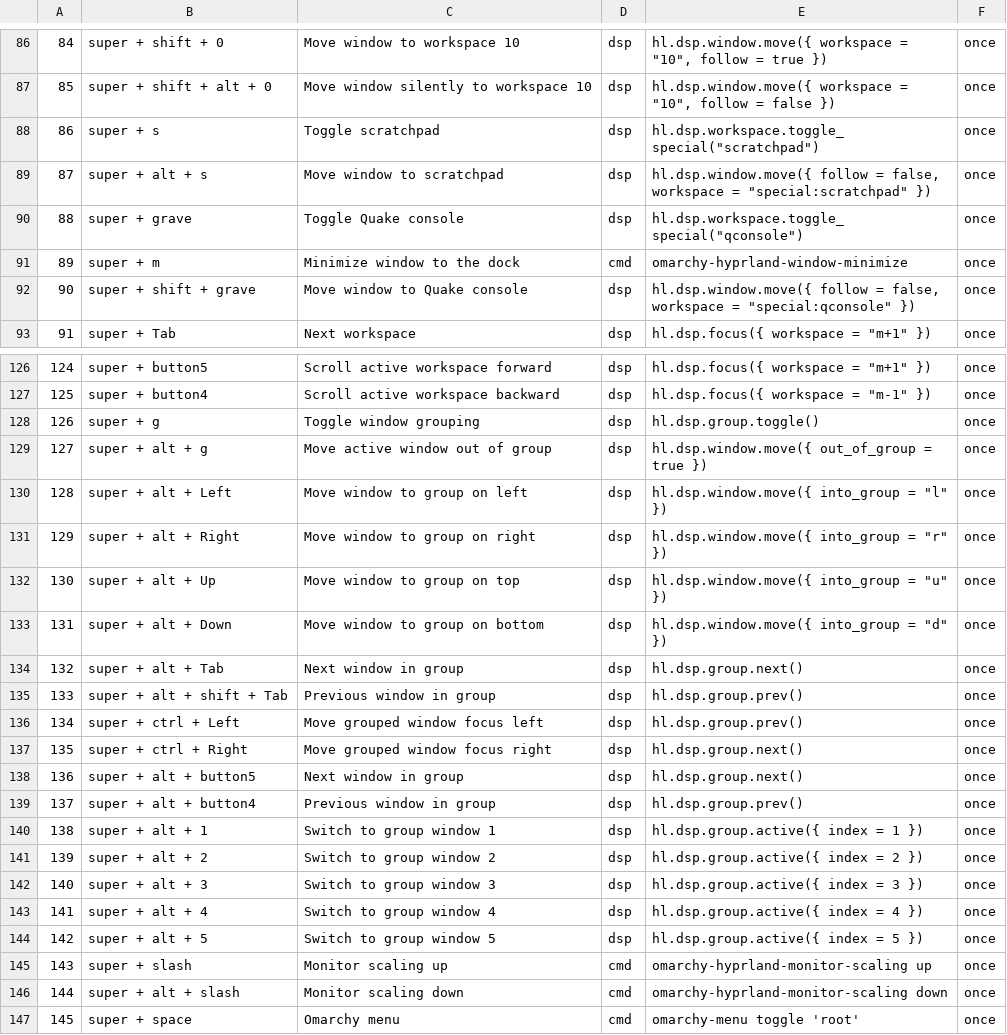
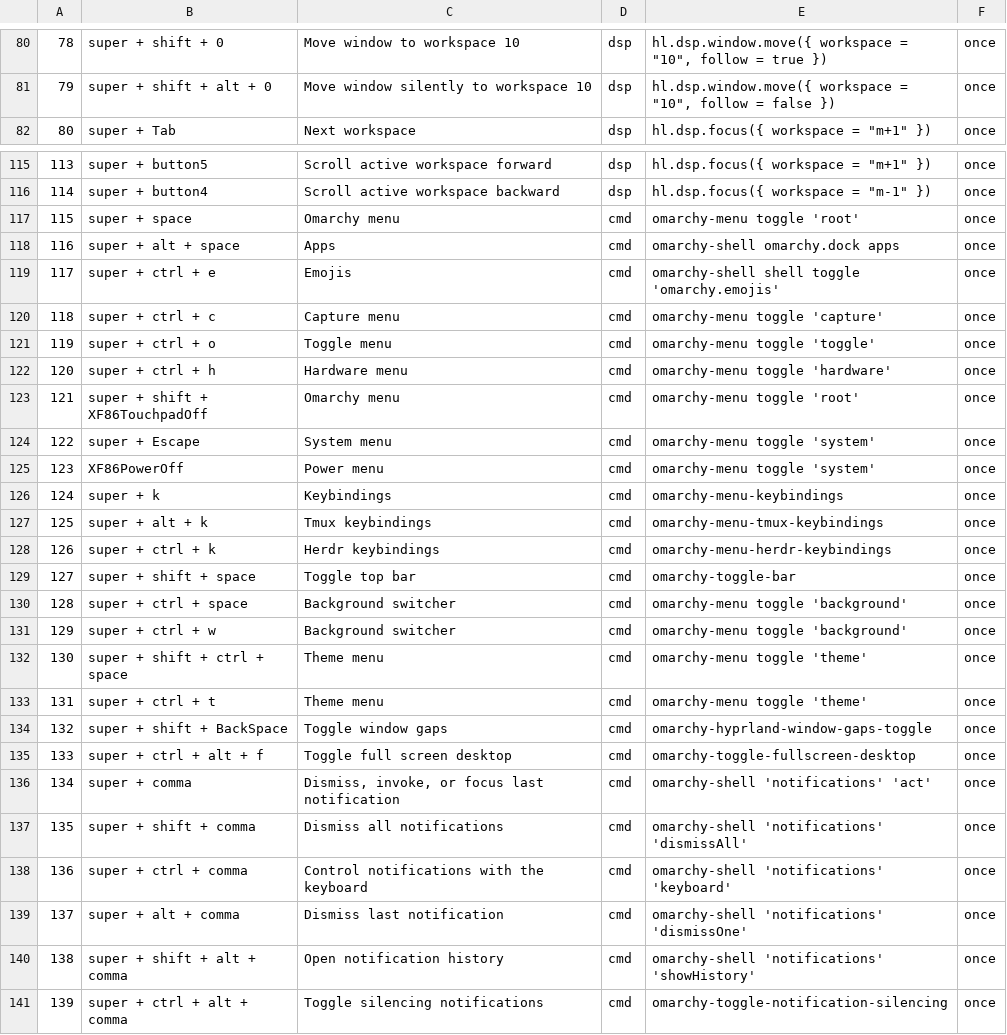
Before and after one commit to gregjohle/oah, a TSV file: configs/sxhkd/bindings.tsv, drawn as a sheet; only a part is shown, gaps mark what is left out; the shorter side is filled out with more unchanged rows; the diff covers the shown part only; the diff names each change by its address in the sheet, - before the commit and + after, or states it on an @@ line.

```diff
--- a/configs/sxhkd/bindings.tsv
+++ b/configs/sxhkd/bindings.tsv
@@ column A renumbered from row 47 down @@
-row 88: 86 | super + s | Toggle scratchpad | dsp | hl.dsp.workspace.toggle_special("scratchpad") | once
-row 89: 87 | super + alt + s | Move window to scratchpad | dsp | hl.dsp.window.move({ follow = false, workspace = "special:scratchpad" }) | once
-row 90: 88 | super + grave | Toggle Quake console | dsp | hl.dsp.workspace.toggle_special("qconsole") | once
-row 91: 89 | super + m | Minimize window to the dock | cmd | omarchy-hyprland-window-minimize | once
-row 92: 90 | super + shift + grave | Move window to Quake console | dsp | hl.dsp.window.move({ follow = false, workspace = "special:qconsole" }) | once
-row 128: 126 | super + g | Toggle window grouping | dsp | hl.dsp.group.toggle() | once
-row 129: 127 | super + alt + g | Move active window out of group | dsp | hl.dsp.window.move({ out_of_group = true }) | once
-row 130: 128 | super + alt + Left | Move window to group on left | dsp | hl.dsp.window.move({ into_group = "l" }) | once
-row 131: 129 | super + alt + Right | Move window to group on right | dsp | hl.dsp.window.move({ into_group = "r" }) | once
-row 132: 130 | super + alt + Up | Move window to group on top | dsp | hl.dsp.window.move({ into_group = "u" }) | once
-row 133: 131 | super + alt + Down | Move window to group on bottom | dsp | hl.dsp.window.move({ into_group = "d" }) | once
-row 134: 132 | super + alt + Tab | Next window in group | dsp | hl.dsp.group.next() | once
-row 135: 133 | super + alt + shift + Tab | Previous window in group | dsp | hl.dsp.group.prev() | once
-row 136: 134 | super + ctrl + Left | Move grouped window focus left | dsp | hl.dsp.group.prev() | once
-row 137: 135 | super + ctrl + Right | Move grouped window focus right | dsp | hl.dsp.group.next() | once
-row 138: 136 | super + alt + button5 | Next window in group | dsp | hl.dsp.group.next() | once
-row 139: 137 | super + alt + button4 | Previous window in group | dsp | hl.dsp.group.prev() | once
-row 140: 138 | super + alt + 1 | Switch to group window 1 | dsp | hl.dsp.group.active({ index = 1 }) | once
-row 141: 139 | super + alt + 2 | Switch to group window 2 | dsp | hl.dsp.group.active({ index = 2 }) | once
-row 142: 140 | super + alt + 3 | Switch to group window 3 | dsp | hl.dsp.group.active({ index = 3 }) | once
-row 143: 141 | super + alt + 4 | Switch to group window 4 | dsp | hl.dsp.group.active({ index = 4 }) | once
-row 144: 142 | super + alt + 5 | Switch to group window 5 | dsp | hl.dsp.group.active({ index = 5 }) | once
-row 145: 143 | super + slash | Monitor scaling up | cmd | omarchy-hyprland-monitor-scaling up | once
-row 146: 144 | super + alt + slash | Monitor scaling down | cmd | omarchy-hyprland-monitor-scaling down | once
```
Also changed, not shown: 8 removed rows elsewhere in this file, 3 other files.
